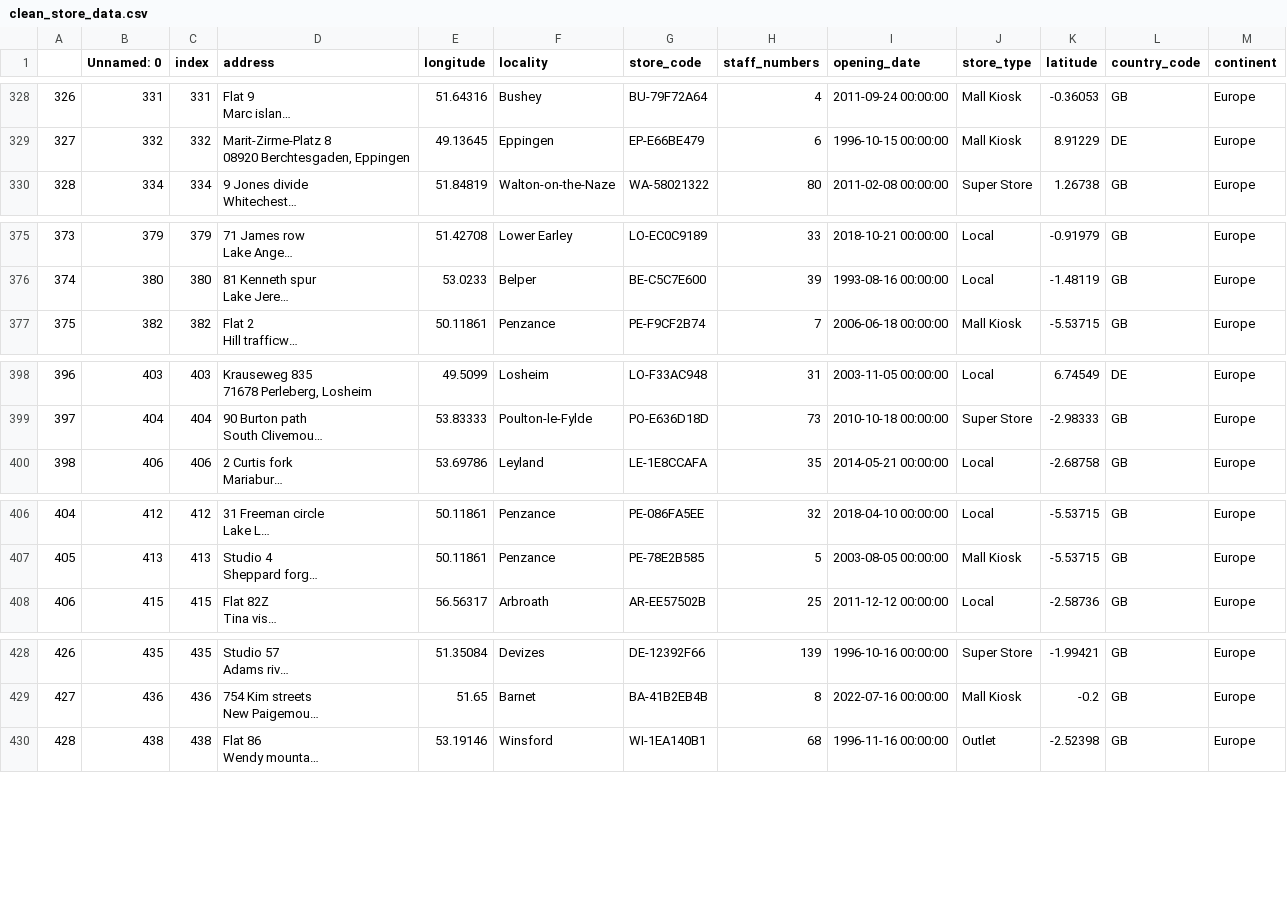
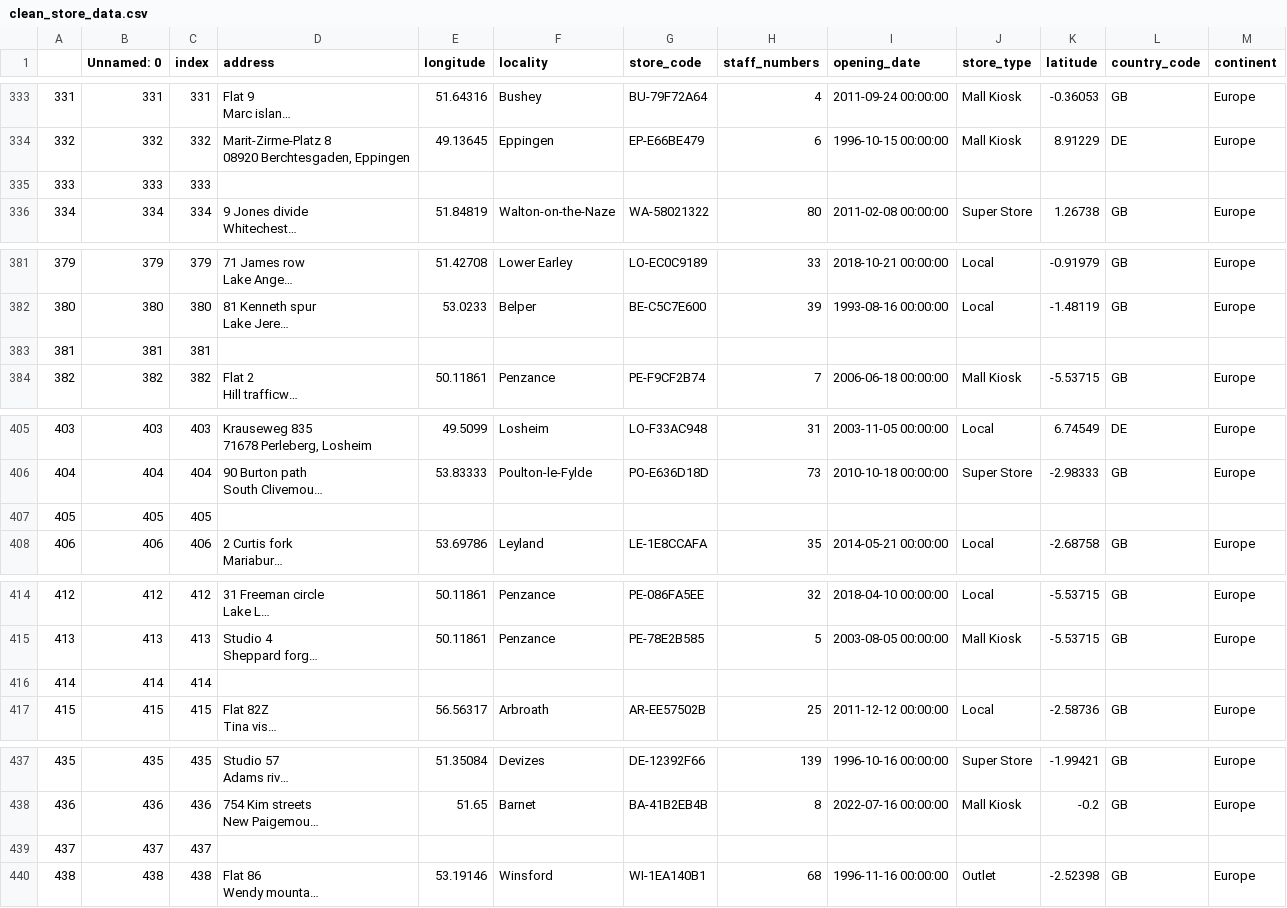
Before and after one commit to kyle-matthews/multinational-retail-data-centralisation, a CSV file: clean_store_data.csv, drawn as a sheet; only a part is shown, gaps mark what is left out; long unchanged cells end in …; the diff covers the shown part only; the diff names each change by its address in the sheet, - before the commit and + after, or states it on an @@ line.

```diff
--- a/clean_store_data.csv
+++ b/clean_store_data.csv
@@ column A renumbered from row 3 down @@
+row 335: 333 | 333 | 333
+row 383: 381 | 381 | 381
+row 407: 405 | 405 | 405
+row 416: 414 | 414 | 414
+row 439: 437 | 437 | 437
```
Also changed, not shown: 6 added rows elsewhere in this file, 3 other files.
